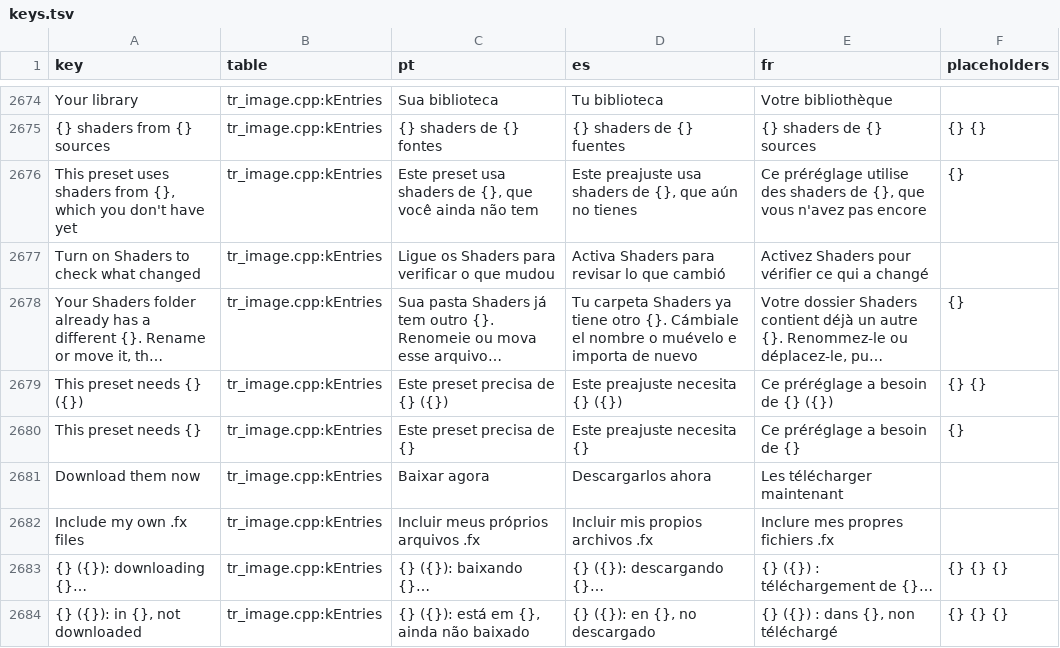
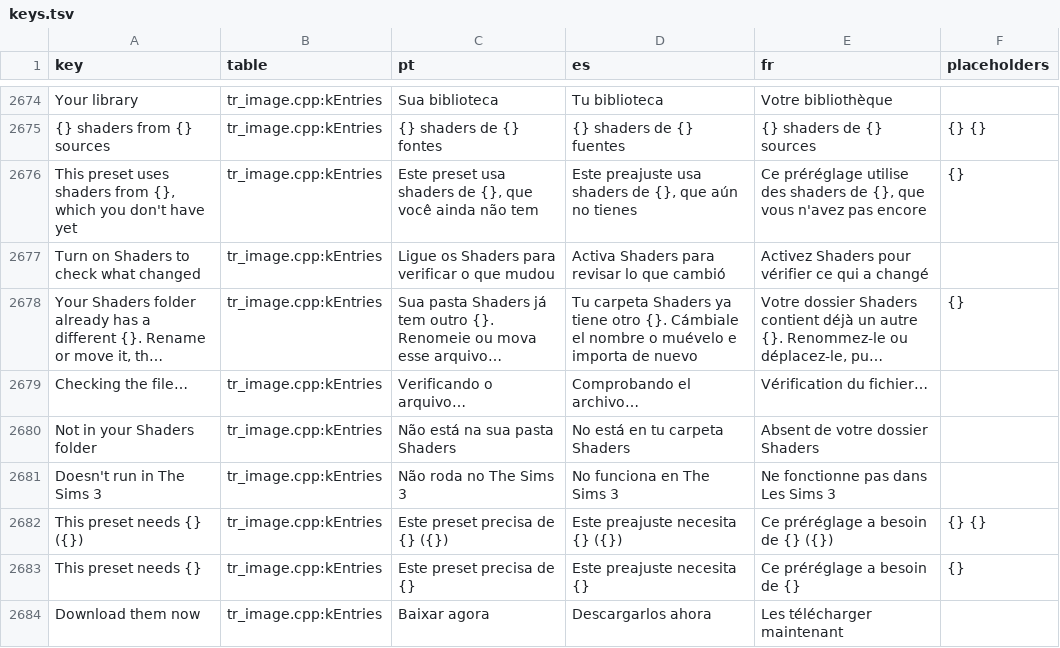
Before and after one commit to loinyx/Sims3-ApexRadiance, a TSV file: i18n/keys.tsv, drawn as a sheet; only a part is shown, gaps mark what is left out; the shorter side is filled out with more unchanged rows; long unchanged cells end in …; the diff names each change by its address in the sheet, - before the commit and + after, or states it on an @@ line.

Commit message:
shaders: a missing-shaders block with one action per shader; renamed files found
The shaders of a look that can't run are listed in a rounded block under
the list, as an open shader's values: a warning title, one row per shader
(its name; where it comes from and what is missing; Download, Add .fx
files or a spinner on the right), then Open the Shaders folder, Check
again and Download all. A failed download says why in its row.

Downloading no longer switches to Library: the rows that wait show the
progress where the player is. Only Add a shader's Get shader packs opens
the list.

A GShade preset that names a file nobody publishes under that name (MXAO
in "MXAO 4.0.2 EX.fx") runs the same technique from a pack file
(qUINT_mxao.fx): a downloaded pack first, then a file named like the
original, then ReShade's order; its values come from the look's own
section, and an exported preset names that pack.

```diff
--- a/i18n/keys.tsv
+++ b/i18n/keys.tsv
+row 2679: Checking the file… | tr_image.cpp:kEntries | Verificando o arquivo… | Comprobando el archivo… | Vérification du fichier…
+row 2680: Not in your Shaders folder | tr_image.cpp:kEntries | Não está na sua pasta Shaders | No está en tu carpeta Shaders | Absent de votre dossier Shaders
+row 2681: Doesn't run in The Sims 3 | tr_image.cpp:kEntries | Não roda no The Sims 3 | No funciona en The Sims 3 | Ne fonctionne pas dans Les Sims 3
```
Also changed, not shown: 25 other files.
